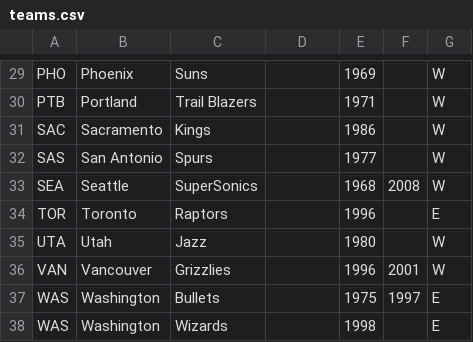
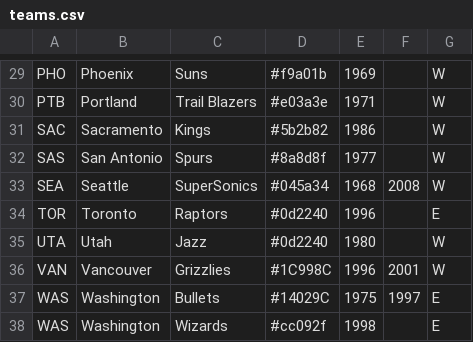
Before and after one commit to tseropian/nbaviz-backend, a CSV file: server/seeders/teams.csv, drawn as a sheet; only a part is shown, gaps mark what is left out; the diff covers the shown part only; the diff names each change by its address in the sheet, - before the commit and + after, or states it on an @@ line.

```diff
--- a/server/seeders/teams.csv
+++ b/server/seeders/teams.csv
-D29: (empty)
+D29: #f9a01b
-D30: (empty)
+D30: #e03a3e
-D31: (empty)
+D31: #5b2b82
-D32: (empty)
+D32: #8a8d8f
-D33: (empty)
+D33: #045a34
-D34:D35: (empty)
+D34:D35: #0d2240
-D36: (empty)
+D36: #1C998C
-D37: (empty)
+D37: #14029C
-D38: (empty)
+D38: #cc092f
```
Also changed, not shown: 28 edited cells elsewhere in this file, 1 other file.
